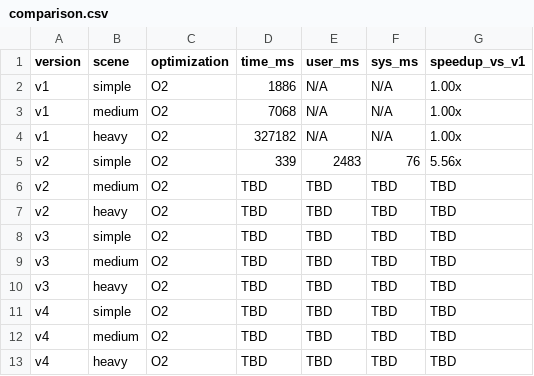
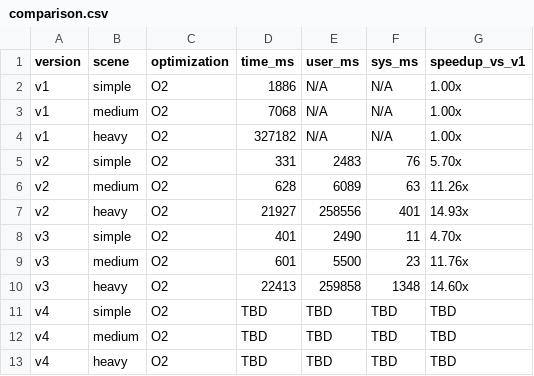
Before and after one commit to Erk-men/Multithreaded-LowLatency-RayTracing-Engine, a CSV file: results/comparison.csv, drawn as a sheet; the diff names each change by its address in the sheet, - before the commit and + after, or states it on an @@ line.

Commit message:
feat: v3 benchmark.csv oluşturuldu, comparison.csv güncellendi
- results/v3/benchmark.csv: 9 satır (3 sahne × 3 flag), tüm metrikler
- results/comparison.csv: v2 medium/heavy + v3 tüm satırlar dolduruldu
- Amdahl speedup trendi: v3 O2 → 4.70× / 11.76× / 14.60×

```diff
--- a/results/comparison.csv
+++ b/results/comparison.csv
-D5 (time_ms): 339
+D5 (time_ms): 331
-G5 (speedup_vs_v1): 5.56x
+G5 (speedup_vs_v1): 5.70x
-D6 (time_ms): TBD
+D6 (time_ms): 628
-E6 (user_ms): TBD
+E6 (user_ms): 6089
-F6 (sys_ms): TBD
+F6 (sys_ms): 63
-G6 (speedup_vs_v1): TBD
+G6 (speedup_vs_v1): 11.26x
-D7 (time_ms): TBD
+D7 (time_ms): 21927
-E7 (user_ms): TBD
+E7 (user_ms): 258556
-F7 (sys_ms): TBD
+F7 (sys_ms): 401
-G7 (speedup_vs_v1): TBD
+G7 (speedup_vs_v1): 14.93x
-D8 (time_ms): TBD
+D8 (time_ms): 401
-E8 (user_ms): TBD
+E8 (user_ms): 2490
-F8 (sys_ms): TBD
+F8 (sys_ms): 11
-G8 (speedup_vs_v1): TBD
+G8 (speedup_vs_v1): 4.70x
-D9 (time_ms): TBD
+D9 (time_ms): 601
-E9 (user_ms): TBD
+E9 (user_ms): 5500
-F9 (sys_ms): TBD
+F9 (sys_ms): 23
-G9 (speedup_vs_v1): TBD
+G9 (speedup_vs_v1): 11.76x
-D10 (time_ms): TBD
+D10 (time_ms): 22413
-E10 (user_ms): TBD
+E10 (user_ms): 259858
-F10 (sys_ms): TBD
+F10 (sys_ms): 1348
-G10 (speedup_vs_v1): TBD
+G10 (speedup_vs_v1): 14.60x
```
Also changed, not shown: 1 other file.
